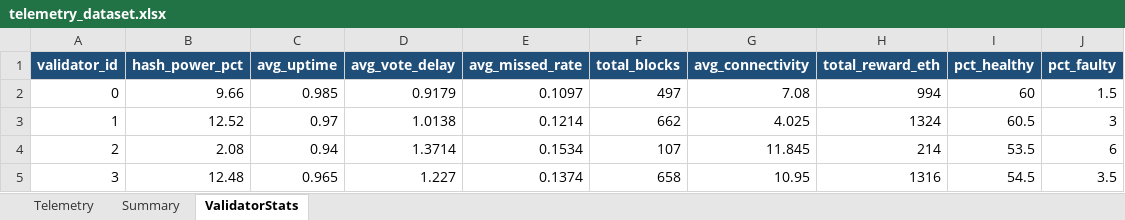
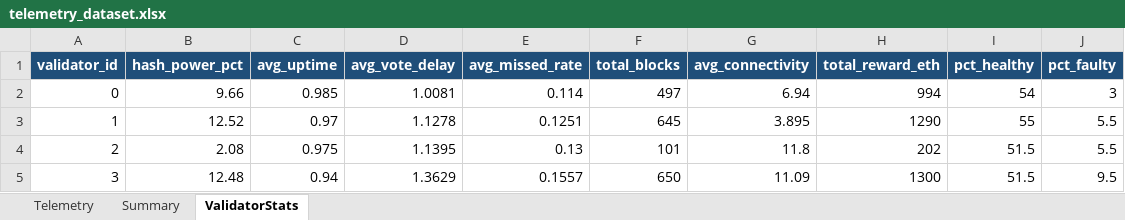
Before and after one commit to jobin2005/bct_project, an Excel workbook: telemetry_dataset.xlsx, sheet ValidatorStats, drawn as a sheet; only a part is shown; values as stored, in another font and other column widths than the file's, no borders; the diff covers the shown part only; the diff names each change by its address in the sheet, - before the commit and + after, or states it on an @@ line.

```diff
--- a/telemetry_dataset.xlsx (sheet ValidatorStats)
+++ b/telemetry_dataset.xlsx (sheet ValidatorStats)
-D2 (avg_vote_delay): 0.9179
+D2 (avg_vote_delay): 1.0081
-E2 (avg_missed_rate): 0.1097
+E2 (avg_missed_rate): 0.114
-G2 (avg_connectivity): 7.08
+G2 (avg_connectivity): 6.94
-I2 (pct_healthy): 60
+I2 (pct_healthy): 54
-J2 (pct_faulty): 1.5
+J2 (pct_faulty): 3
-D3 (avg_vote_delay): 1.0138
+D3 (avg_vote_delay): 1.1278
-E3 (avg_missed_rate): 0.1214
+E3 (avg_missed_rate): 0.1251
-F3 (total_blocks): 662
+F3 (total_blocks): 645
-G3 (avg_connectivity): 4.025
+G3 (avg_connectivity): 3.895
-H3 (total_reward_eth): 1324
+H3 (total_reward_eth): 1290
-I3 (pct_healthy): 60.5
+I3 (pct_healthy): 55
-J3 (pct_faulty): 3
+J3 (pct_faulty): 5.5
-C4 (avg_uptime): 0.94
+C4 (avg_uptime): 0.975
-D4 (avg_vote_delay): 1.3714
+D4 (avg_vote_delay): 1.1395
-E4 (avg_missed_rate): 0.1534
+E4 (avg_missed_rate): 0.13
-F4 (total_blocks): 107
+F4 (total_blocks): 101
-G4 (avg_connectivity): 11.845
+G4 (avg_connectivity): 11.8
-H4 (total_reward_eth): 214
+H4 (total_reward_eth): 202
-I4 (pct_healthy): 53.5
+I4 (pct_healthy): 51.5
-J4 (pct_faulty): 6
+J4 (pct_faulty): 5.5
-C5 (avg_uptime): 0.965
+C5 (avg_uptime): 0.94
-D5 (avg_vote_delay): 1.227
+D5 (avg_vote_delay): 1.3629
-E5 (avg_missed_rate): 0.1374
+E5 (avg_missed_rate): 0.1557
-F5 (total_blocks): 658
+F5 (total_blocks): 650
-G5 (avg_connectivity): 10.95
+G5 (avg_connectivity): 11.09
-H5 (total_reward_eth): 1316
+H5 (total_reward_eth): 1300
-I5 (pct_healthy): 54.5
+I5 (pct_healthy): 51.5
-J5 (pct_faulty): 3.5
+J5 (pct_faulty): 9.5
```
Also changed, not shown: 123 edited cells elsewhere in this sheet, sheet Telemetry, sheet Summary, 20 other files.
